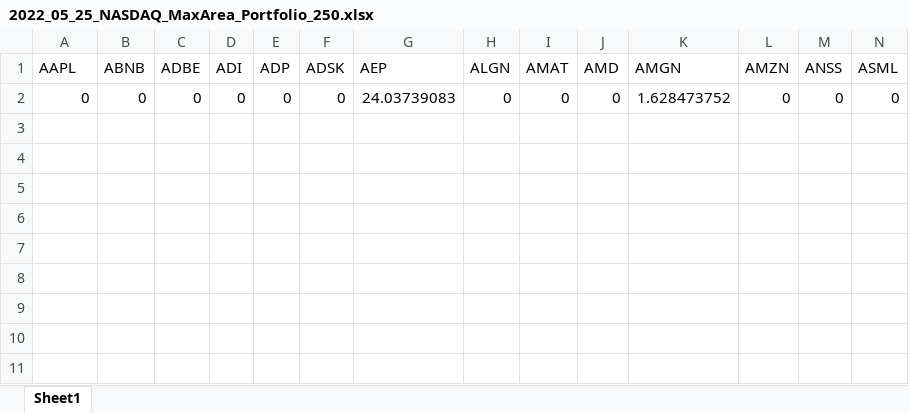
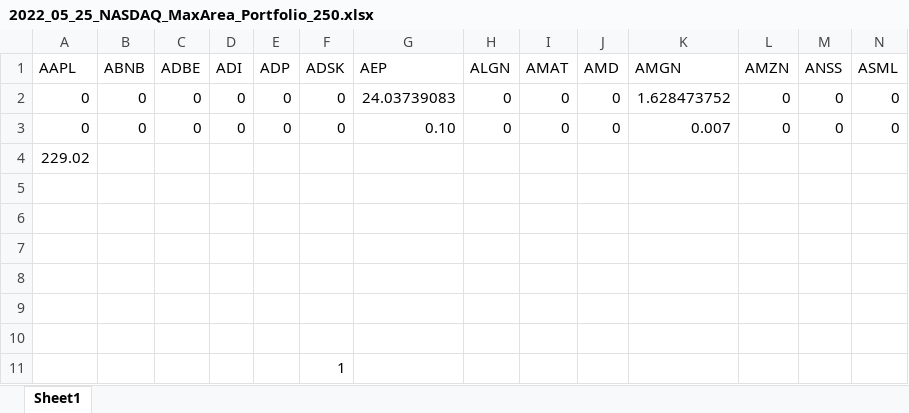
Before and after one commit to filippodeb/investments_f, an Excel workbook: 2022_05_25/NASDAQ/2022_05_25_NASDAQ_MaxArea_Portfolio_250.xlsx, sheet Sheet1, drawn as a sheet; only a part is shown; values as stored, in another font and other column widths than the file's, no borders; rows hold the shown columns only; the diff names each change by its address in the sheet, - before the commit and + after, or states it on an @@ line.

```diff
--- a/2022_05_25/NASDAQ/2022_05_25_NASDAQ_MaxArea_Portfolio_250.xlsx (sheet Sheet1)
+++ b/2022_05_25/NASDAQ/2022_05_25_NASDAQ_MaxArea_Portfolio_250.xlsx (sheet Sheet1)
+row 3: 0 | 0 | 0 | 0 | 0 | 0 | 0.10 | 0 | 0 | 0 | 0.007 | 0 | 0 | 0
+row 4: 229.02
+row 5: (empty)
+row 6: (empty)
+row 7: (empty)
+row 8: (empty)
+row 9: (empty)
+row 10: (empty)
+row 11:  |  |  |  |  | 1
```
Also changed, not shown: 2022_03_23/EUROSTOXX/2022_03_23_EUROSTOXX_MaxArea_Portfolio_250.xlsx, 2022_03_23/NASDAQ/2022_03_23_NASDAQ_MaxArea_Portfolio_250.xlsx, 14 other files.
